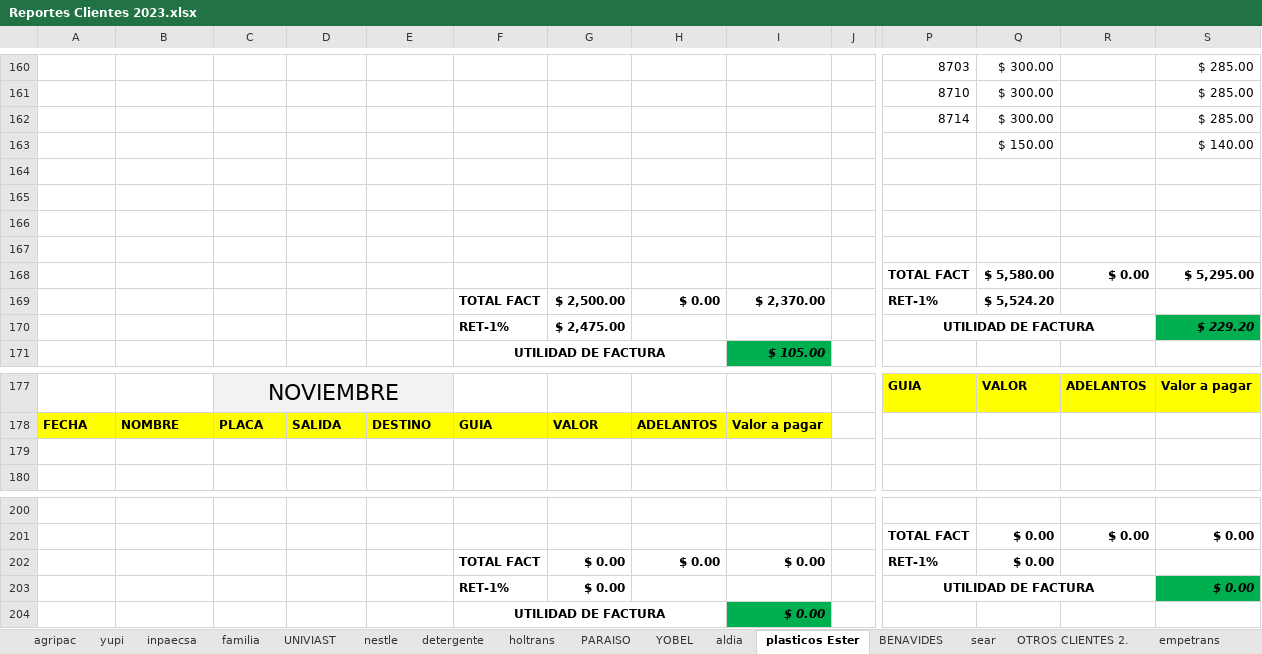
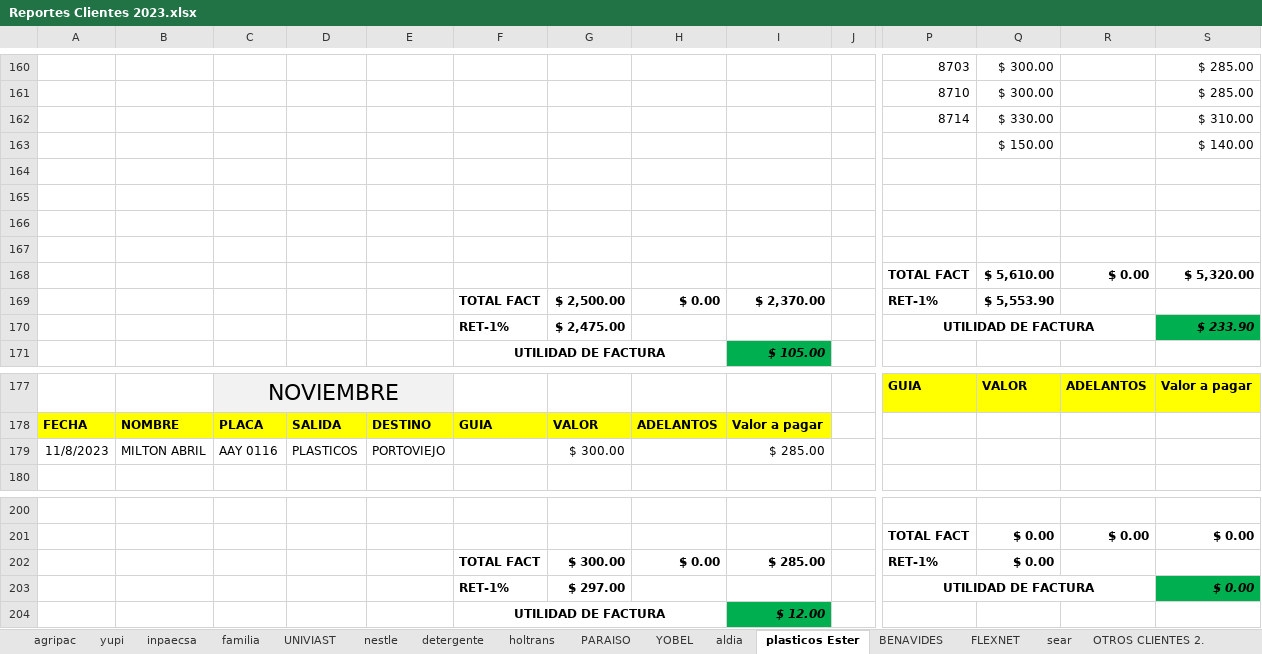
Before and after one commit to ABRILTRANS/OFICINA, an Excel workbook: DOC 2023/Reportes Clientes 2023.xlsx, sheet plasticos Ester, drawn as a sheet; only a part is shown, gaps mark what is left out; values as stored, in another font and other column widths than the file's, no borders; rows hold the shown columns only; the diff names each change by its address in the sheet, - before the commit and + after, or states it on an @@ line.

```diff
--- a/DOC 2023/Reportes Clientes 2023.xlsx (sheet plasticos Ester)
+++ b/DOC 2023/Reportes Clientes 2023.xlsx (sheet plasticos Ester)
+sheet tab: FLEXNET
-Q162: $ 300.00
+Q162: $ 330.00
-S162: $ 285.00
+S162: $ 310.00
-Q168: $ 5,580.00
+Q168: $ 5,610.00
-S168: $ 5,295.00
+S168: $ 5,320.00
-Q169: $ 5,524.20
+Q169: $ 5,553.90
-S170: $ 229.20
+S170: $ 233.90
-row 179: (empty)
+row 179: 11/8/2023 | MILTON ABRIL | AAY 0116 | PLASTICOS | PORTOVIEJO |  | $ 300.00 |  | $ 285.00
-G202: $ 0.00
+G202: $ 300.00
-I202: $ 0.00
+I202: $ 285.00
-G203: $ 0.00
+G203: $ 297.00
-I204: $ 0.00
+I204: $ 12.00
```
Also changed, not shown: sheet YOBEL, sheet FLUJO DE CAJA, sheet utilidad.
